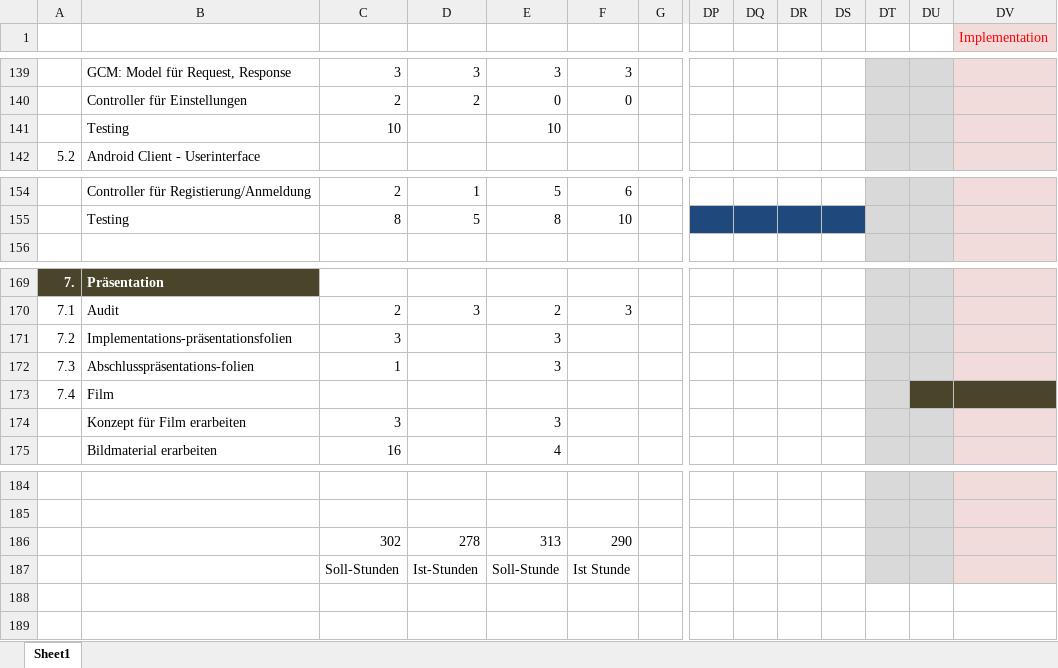
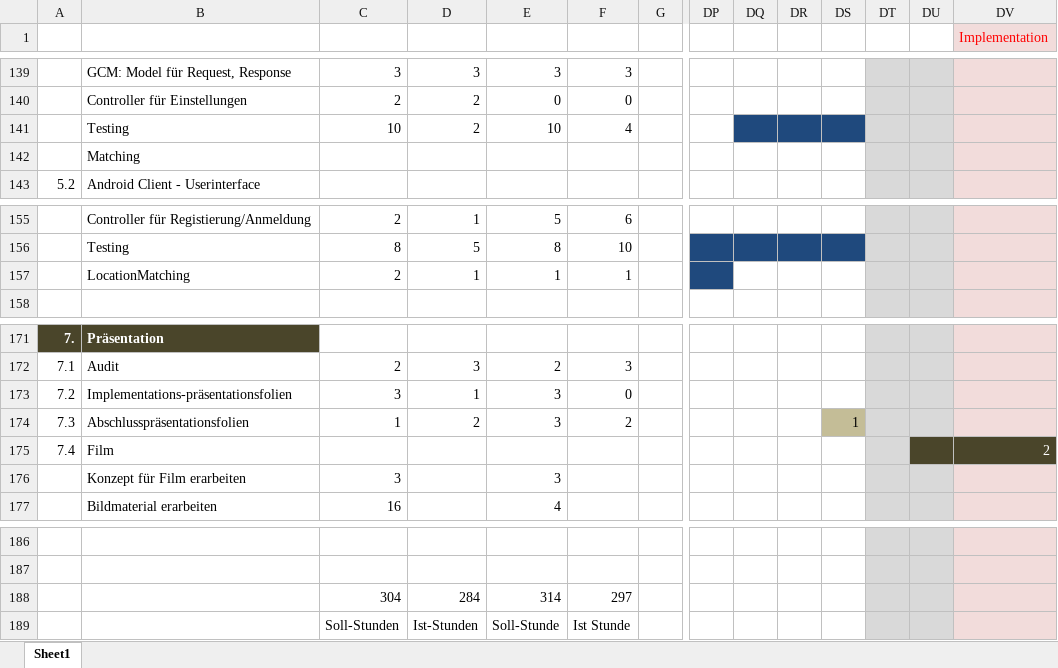
Before and after one commit to ocean90/Find-your-Camp, an Excel workbook: konzept/projektplan.xlsx, sheet Sheet1, drawn as a sheet; only a part is shown, gaps mark what is left out; values as stored, in another font and other column widths than the file's, no borders; removed rows and columns are numbered as before the commit, all else as after; rows hold the shown columns only; the diff names each change by its address in the sheet, - before the commit and + after, or states it on an @@ line.

Commit message:
projektplan

```diff
--- a/konzept/projektplan.xlsx (sheet Sheet1)
+++ b/konzept/projektplan.xlsx (sheet Sheet1)
-D141: (empty)
+D141: 2
-F141: (empty)
+F141: 4
-DQ141:DS141 fill: none
+DQ141:DS141 fill: #1F497D
+row 142:  | Matching
+row 157:  | LocationMatching | 2 | 1 | 1 | 1
-D173: (empty)
+D173: 1
-F173: (empty)
+F173: 0
-B174: Abschlusspräsentations-folien
+B174: Abschlusspräsentationsfolien
-D174: (empty)
+D174: 2
-F174: (empty)
+F174: 2
-DS174: (empty)
+DS174: 1
-DS174 fill: none
+DS174 fill: #C4BD97
-DV175 (Implementation): (empty)
+DV175 (Implementation): 2
-row 186:  |  | 302 | 278 | 313 | 290
+row 188:  |  | 304 | 284 | 314 | 297
```
Also changed, not shown: 13 other files.
